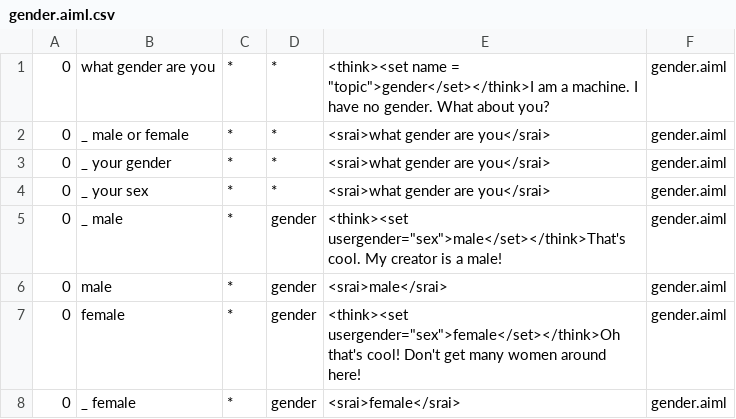
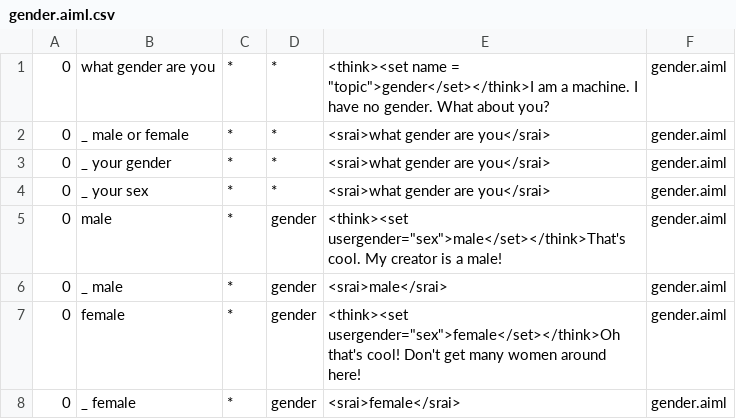
Before and after one commit to s3nt1n3l/gamebot, a CSV file: program-ab-0.0.4.3/bots/gamebot/aimlif/gender.aiml.csv, drawn as a sheet.

```diff
--- a/program-ab-0.0.4.3/bots/gamebot/aimlif/gender.aiml.csv
+++ b/program-ab-0.0.4.3/bots/gamebot/aimlif/gender.aiml.csv
@@ -4,4 +4,4 @@
 0,_ your sex,*,*,<srai>what gender are you</srai>,gender.aiml
-0,_ male,*,gender,<think><set usergender="sex">male</set></think>That's cool. My creator is a male!,gender.aiml
-0,male,*,gender,<srai>male</srai>,gender.aiml
+0,male,*,gender,<think><set usergender="sex">male</set></think>That's cool. My creator is a male!,gender.aiml
+0,_ male,*,gender,<srai>male</srai>,gender.aiml
 0,female,*,gender,<think><set usergender="sex">female</set></think>Oh that's cool! Don't get many women around here!,gender.aiml
```
Also changed, not shown: program-ab-0.0.4.3/bots/gamebot/aimlif/emotion.aiml.csv, program-ab-0.0.4.3/bots/gamebot/aimlif/games.aiml.csv, 6 other files.
